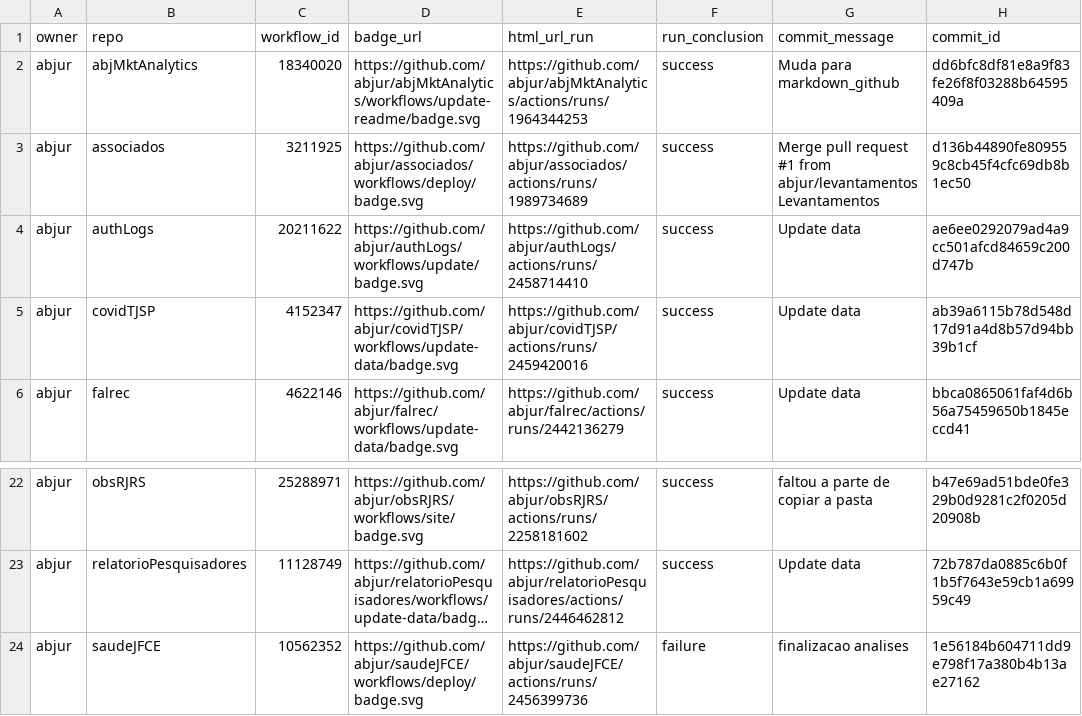
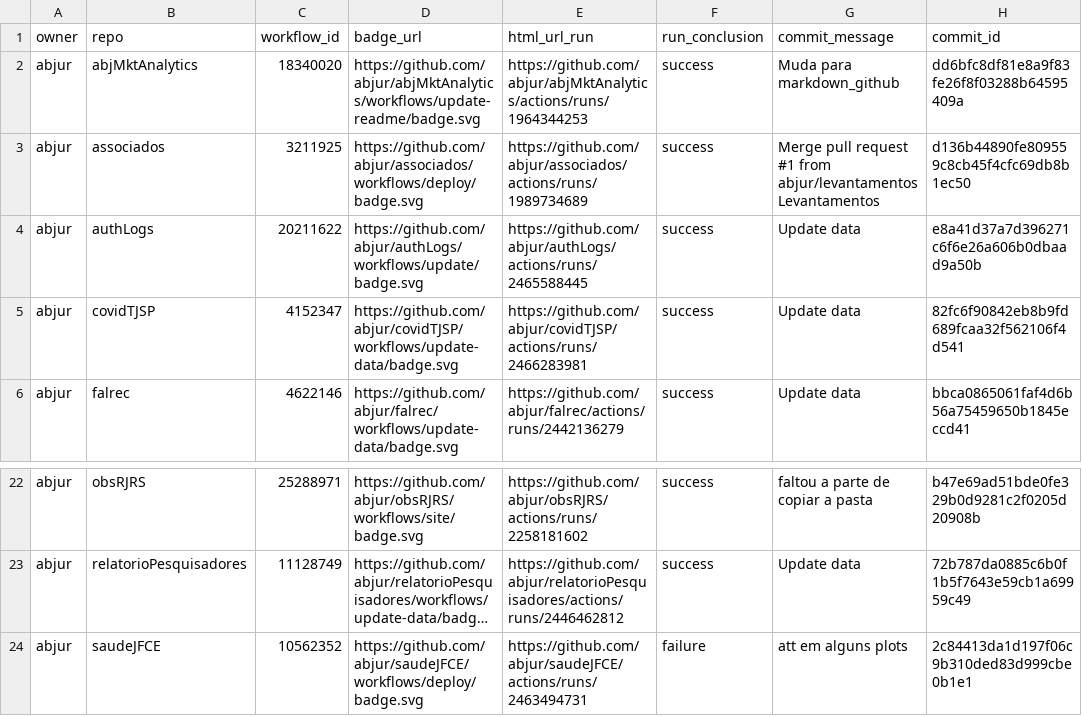
Before and after one commit to abjur/abjStatus, a CSV file: repos.csv, drawn as a sheet; only a part is shown, gaps mark what is left out; long unchanged cells end in …; the diff names each change by its address in the sheet, - before the commit and + after, or states it on an @@ line.

```diff
--- a/repos.csv
+++ b/repos.csv
-E4 (html_url_run): https://github.com/abjur/authLogs/actions/runs/2458714410
+E4 (html_url_run): https://github.com/abjur/authLogs/actions/runs/2465588445
-H4 (commit_id): ae6ee0292079ad4a9cc501afcd84659c200d747b
+H4 (commit_id): e8a41d37a7d396271c6f6e26a606b0dbaad9a50b
-E5 (html_url_run): https://github.com/abjur/covidTJSP/actions/runs/2459420016
+E5 (html_url_run): https://github.com/abjur/covidTJSP/actions/runs/2466283981
-H5 (commit_id): ab39a6115b78d548d17d91a4d8b57d94bb39b1cf
+H5 (commit_id): 82fc6f90842eb8b9fd689fcaa32f562106f4d541
-E24 (html_url_run): https://github.com/abjur/saudeJFCE/actions/runs/2456399736
+E24 (html_url_run): https://github.com/abjur/saudeJFCE/actions/runs/2463494731
-G24 (commit_message): finalizacao analises
+G24 (commit_message): att em alguns plots
-H24 (commit_id): 1e56184b604711dd9e798f17a380b4b13ae27162
+H24 (commit_id): 2c84413da1d197f06c9b310ded83d999cbe0b1e1
```
Also changed, not shown: 1 other file.
